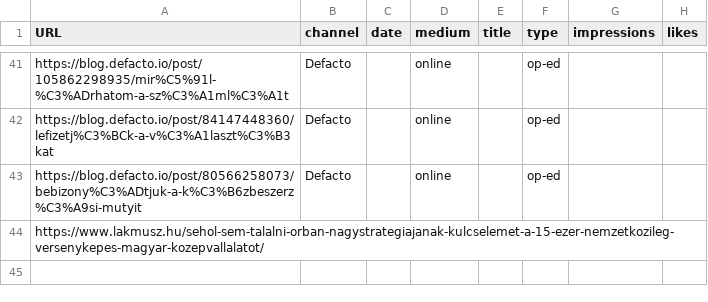
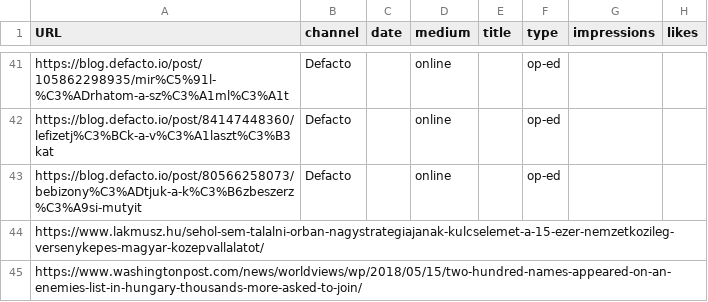
Before and after one commit to korenmiklos/koren.mk, a CSV file: content/media.csv, drawn as a sheet; only a part is shown, gaps mark what is left out; the diff names each change by its address in the sheet, - before the commit and + after, or states it on an @@ line.

Commit message:
Update media.csv

```diff
--- a/content/media.csv
+++ b/content/media.csv
+row 45: https://www.washingtonpost.com/news/worldviews/wp/2018/05/15/two-hundred-names-appeared-on-an-enemies-list-in-hungary-thousands-more-asked-to-join/
```
